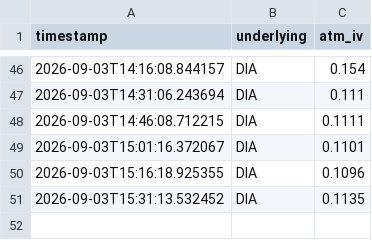
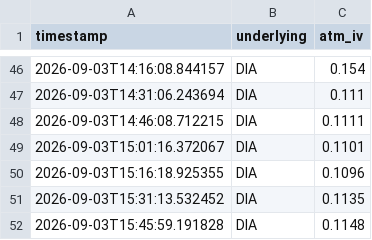
Before and after one commit to Dinaltium/Trading, a CSV file: logs/iv_history_DIA.csv, drawn as a sheet; only a part is shown, gaps mark what is left out; the diff names each change by its address in the sheet, - before the commit and + after, or states it on an @@ line.

```diff
--- a/logs/iv_history_DIA.csv
+++ b/logs/iv_history_DIA.csv
+row 52: 2026-09-03T15:45:59.191828 | DIA | 0.1148
```
Also changed, not shown: logs/iv_history_IWM.csv, logs/iv_history_QQQ.csv, 2 other files.
